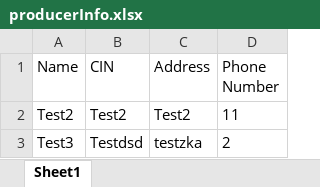
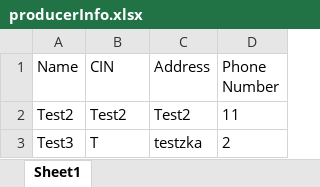
Before and after one commit to YassineKifane/JavaFX-CRUD, an Excel workbook: src/main/resources/files/producerInfo.xlsx, sheet Sheet1, drawn as a sheet; values as stored, in another font and other column widths than the file's, no borders; the diff names each change by its address in the sheet, - before the commit and + after, or states it on an @@ line.

```diff
--- a/src/main/resources/files/producerInfo.xlsx (sheet Sheet1)
+++ b/src/main/resources/files/producerInfo.xlsx (sheet Sheet1)
-B3 (CIN): Testdsd
+B3 (CIN): T
```
Also changed, not shown: src/main/resources/files/outputData.xlsx, target/classes/files/outputData.xlsx, 5 other files.
